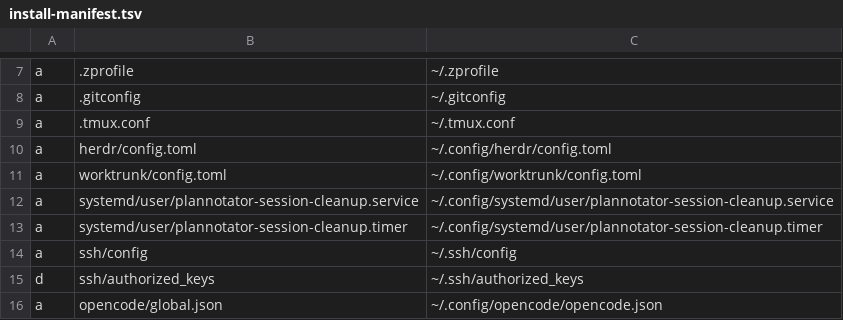
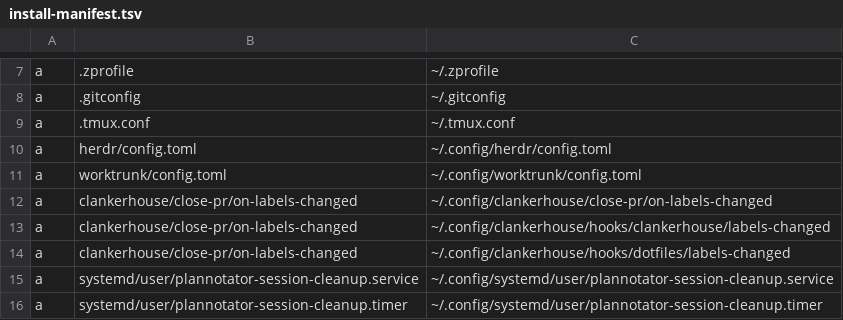
Before and after one commit to tsah/dotfiles, a TSV file: install-manifest.tsv, drawn as a sheet; only a part is shown, gaps mark what is left out; the shorter side is filled out with more unchanged rows; the diff names each change by its address in the sheet, - before the commit and + after, or states it on an @@ line.

```diff
--- a/install-manifest.tsv
+++ b/install-manifest.tsv
+row 12: a | clankerhouse/close-pr/on-labels-changed | ~/.config/clankerhouse/close-pr/on-labels-changed
+row 13: a | clankerhouse/close-pr/on-labels-changed | ~/.config/clankerhouse/hooks/clankerhouse/labels-changed
+row 14: a | clankerhouse/close-pr/on-labels-changed | ~/.config/clankerhouse/hooks/dotfiles/labels-changed
```
Also changed, not shown: 3 other files.
